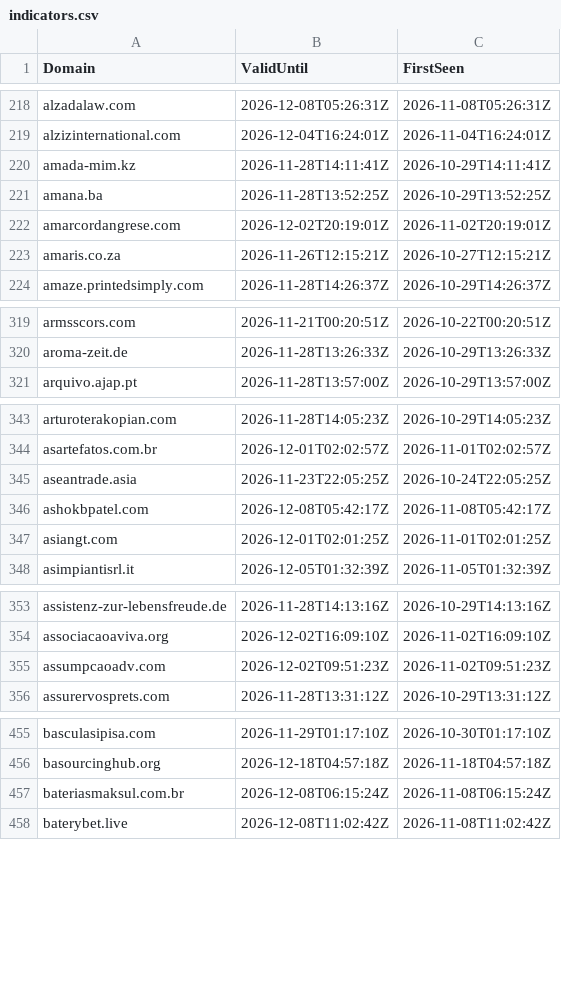
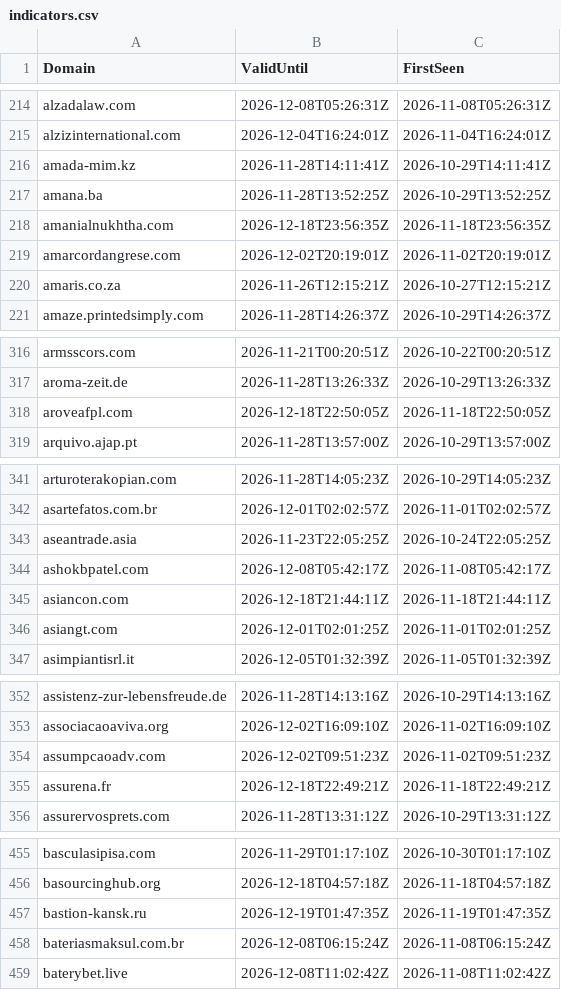
Before and after one commit to kqlen/clickfix-domain-feed-public, a CSV file: feeds/indicators.csv, drawn as a sheet; only a part is shown, gaps mark what is left out; the diff covers the shown part only; the diff names each change by its address in the sheet, - before the commit and + after, or states it on an @@ line.

```diff
--- a/feeds/indicators.csv
+++ b/feeds/indicators.csv
+row 218: amanialnukhtha.com | 2026-12-18T23:56:35Z | 2026-11-18T23:56:35Z
+row 318: aroveafpl.com | 2026-12-18T22:50:05Z | 2026-11-18T22:50:05Z
+row 345: asiancon.com | 2026-12-18T21:44:11Z | 2026-11-18T21:44:11Z
+row 355: assurena.fr | 2026-12-18T22:49:21Z | 2026-11-18T22:49:21Z
+row 457: bastion-kansk.ru | 2026-12-19T01:47:35Z | 2026-11-19T01:47:35Z
```
Also changed, not shown: 23 added rows and 36 removed rows elsewhere in this file.
